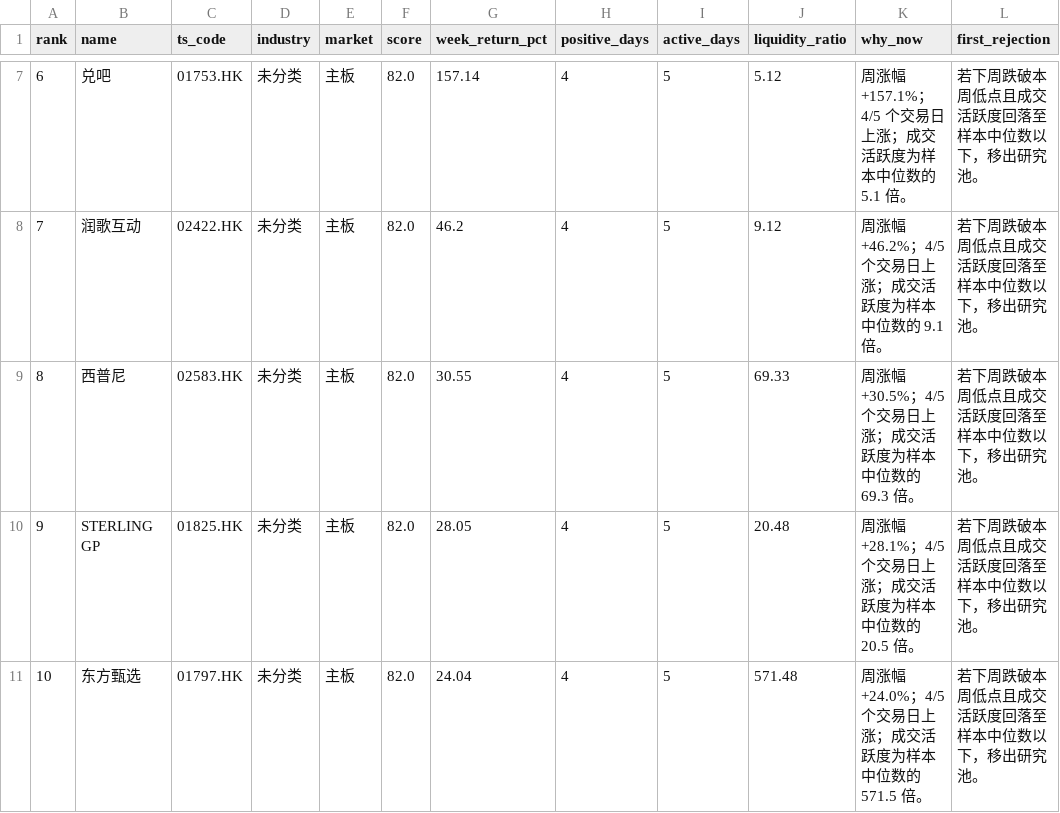
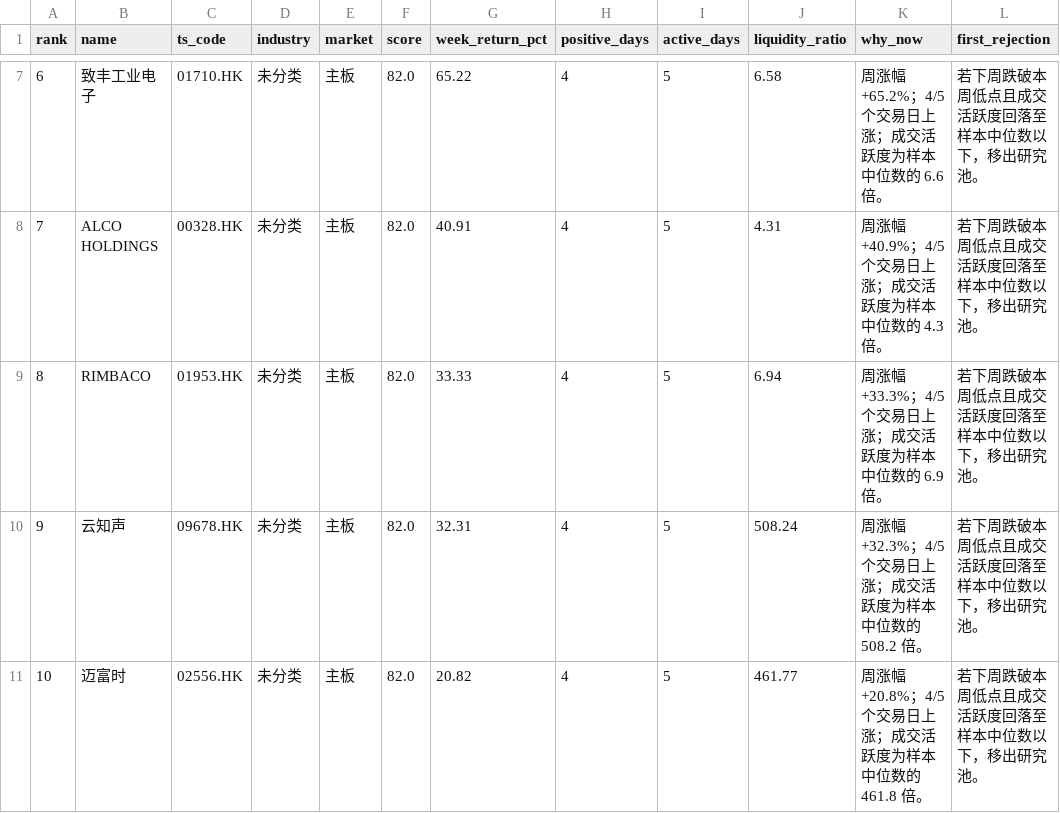
Before and after one commit to zengbin93/recap-agent, a CSV file: hk-weekly-recap/latest.csv, drawn as a sheet; only a part is shown, gaps mark what is left out; the diff covers the shown part only; the diff names each change by its address in the sheet, - before the commit and + after, or states it on an @@ line.

```diff
--- a/hk-weekly-recap/latest.csv
+++ b/hk-weekly-recap/latest.csv
-B7 (name): 兑吧
+B7 (name): 致丰工业电子
-C7 (ts_code): 01753.HK
+C7 (ts_code): 01710.HK
-G7 (week_return_pct): 157.14
+G7 (week_return_pct): 65.22
-J7 (liquidity_ratio): 5.12
+J7 (liquidity_ratio): 6.58
-K7 (why_now): 周涨幅 +157.1%；4/5 个交易日上涨；成交活跃度为样本中位数的 5.1 倍。
+K7 (why_now): 周涨幅 +65.2%；4/5 个交易日上涨；成交活跃度为样本中位数的 6.6 倍。
-B8 (name): 润歌互动
+B8 (name): ALCO HOLDINGS
-C8 (ts_code): 02422.HK
+C8 (ts_code): 00328.HK
-G8 (week_return_pct): 46.2
+G8 (week_return_pct): 40.91
-J8 (liquidity_ratio): 9.12
+J8 (liquidity_ratio): 4.31
-K8 (why_now): 周涨幅 +46.2%；4/5 个交易日上涨；成交活跃度为样本中位数的 9.1 倍。
+K8 (why_now): 周涨幅 +40.9%；4/5 个交易日上涨；成交活跃度为样本中位数的 4.3 倍。
-B9 (name): 西普尼
+B9 (name): RIMBACO
-C9 (ts_code): 02583.HK
+C9 (ts_code): 01953.HK
-G9 (week_return_pct): 30.55
+G9 (week_return_pct): 33.33
-J9 (liquidity_ratio): 69.33
+J9 (liquidity_ratio): 6.94
-K9 (why_now): 周涨幅 +30.5%；4/5 个交易日上涨；成交活跃度为样本中位数的 69.3 倍。
+K9 (why_now): 周涨幅 +33.3%；4/5 个交易日上涨；成交活跃度为样本中位数的 6.9 倍。
-B10 (name): STERLING GP
+B10 (name): 云知声
-C10 (ts_code): 01825.HK
+C10 (ts_code): 09678.HK
-G10 (week_return_pct): 28.05
+G10 (week_return_pct): 32.31
-J10 (liquidity_ratio): 20.48
+J10 (liquidity_ratio): 508.24
-K10 (why_now): 周涨幅 +28.1%；4/5 个交易日上涨；成交活跃度为样本中位数的 20.5 倍。
+K10 (why_now): 周涨幅 +32.3%；4/5 个交易日上涨；成交活跃度为样本中位数的 508.2 倍。
-B11 (name): 东方甄选
+B11 (name): 迈富时
-C11 (ts_code): 01797.HK
+C11 (ts_code): 02556.HK
-G11 (week_return_pct): 24.04
+G11 (week_return_pct): 20.82
-J11 (liquidity_ratio): 571.48
+J11 (liquidity_ratio): 461.77
-K11 (why_now): 周涨幅 +24.0%；4/5 个交易日上涨；成交活跃度为样本中位数的 571.5 倍。
+K11 (why_now): 周涨幅 +20.8%；4/5 个交易日上涨；成交活跃度为样本中位数的 461.8 倍。
```
Also changed, not shown: 33 edited cells elsewhere in this file, 3 other files.
